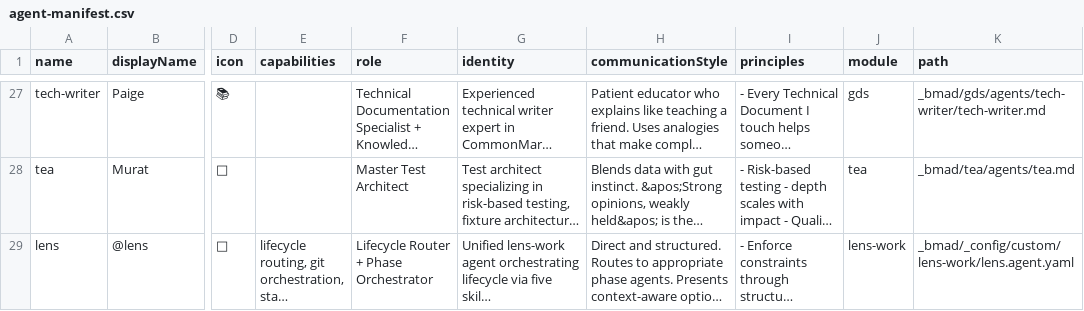
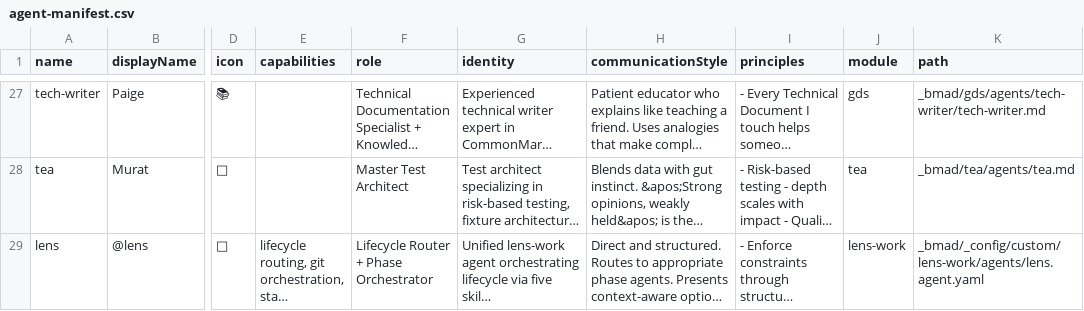
Before and after one commit to crisweber2600/Lens.Core.Src, a CSV file: _bmad/_config/agent-manifest.csv, drawn as a sheet; only a part is shown, gaps mark what is left out; long unchanged cells end in …; the diff names each change by its address in the sheet, - before the commit and + after, or states it on an @@ line.

```diff
--- a/_bmad/_config/agent-manifest.csv
+++ b/_bmad/_config/agent-manifest.csv
-K29 (path): _bmad/_config/custom/lens-work/lens.agent.yaml
+K29 (path): _bmad/_config/custom/lens-work/agents/lens.agent.yaml
```
Also changed, not shown: 41 other files.
